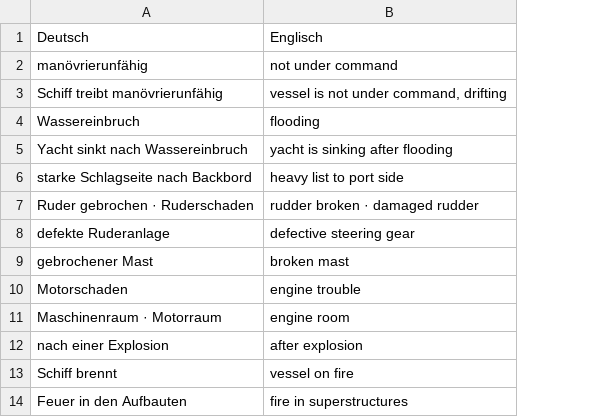
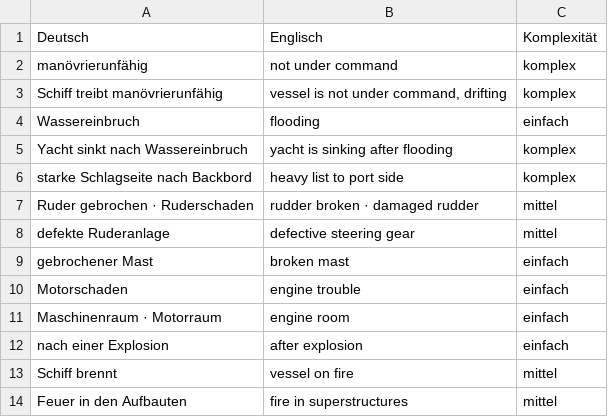
Before and after one commit to florianheinemann/src-vocabulary, a CSV file: SRC-Vokabeln.csv, drawn as a sheet; only a part is shown; the diff names each change by its address in the sheet, - before the commit and + after, or states it on an @@ line.

```diff
--- a/SRC-Vokabeln.csv
+++ b/SRC-Vokabeln.csv
+column C, rows 1-14: Komplexität | komplex | komplex | einfach | komplex | komplex | mittel | mittel | einfach | einfach | einfach | einfach | mittel | mittel
```
Also changed, not shown: 1 other file.
